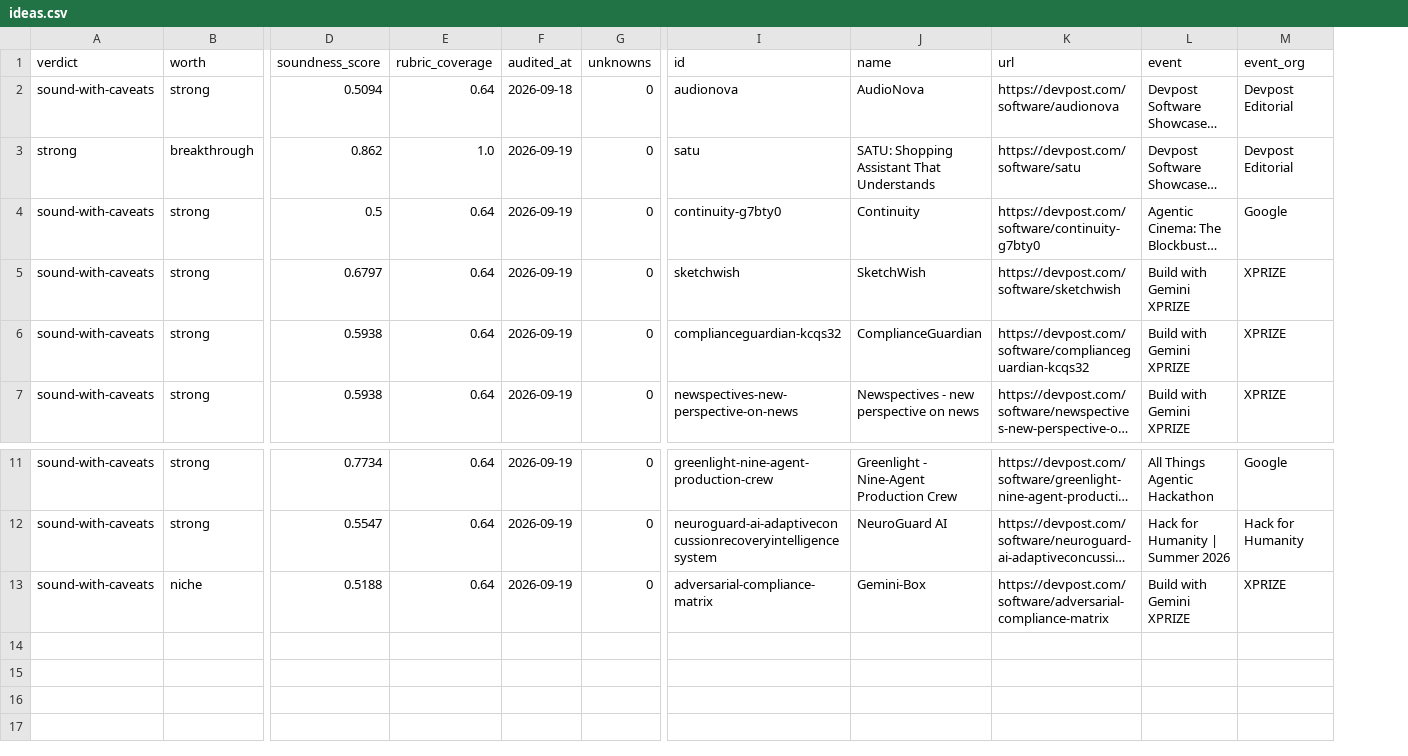
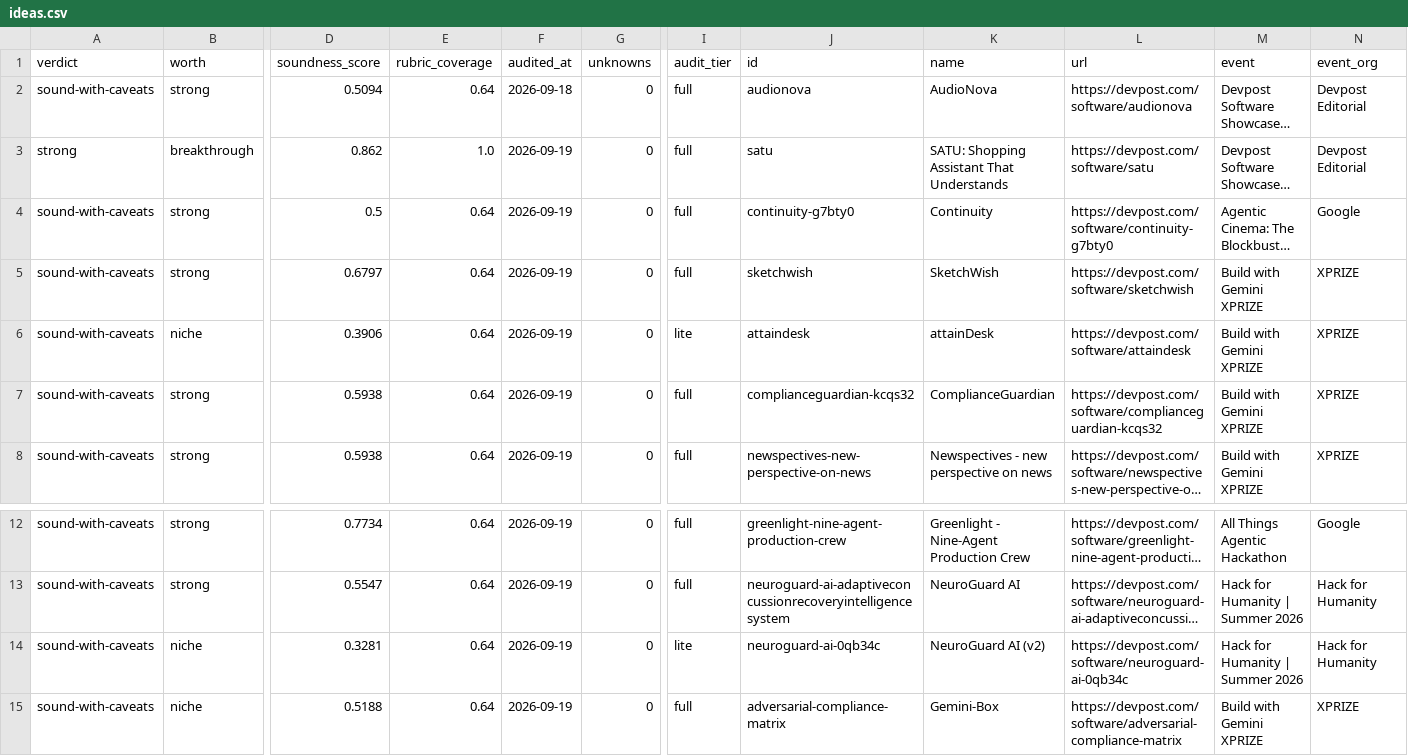
Before and after one commit to knarayanareddy/Ideasgalore, a CSV file: web/public/data/ideas.csv, drawn as a sheet; only a part is shown, gaps mark what is left out; long unchanged cells end in …; addresses are those after the commit; rows hold the shown columns only; the diff names each change by its address in the sheet, - before the commit and + after, or states it on an @@ line.

```diff
--- a/web/public/data/ideas.csv
+++ b/web/public/data/ideas.csv
+column I (audit_tier), rows 2-5: all full; rows 7-8: full | full; rows 12-13: full | full; row 15: full
+row 6: sound-with-caveats | niche | 0.3906 | 0.64 | 2026-09-19 | 0 | lite | attaindesk | attainDesk | https://devpost.com/software/attaindesk | Build with Gemini XPRIZE | XPRIZE
+row 14: sound-with-caveats | niche | 0.3281 | 0.64 | 2026-09-19 | 0 | lite | neuroguard-ai-0qb34c | NeuroGuard AI (v2) | https://devpost.com/software/neuroguard-ai-0qb34c | Hack for Humanity | Summer 2026 | Hack for Humanity
```
Also changed, not shown: web/public/data/pool.csv, 35 other files.
